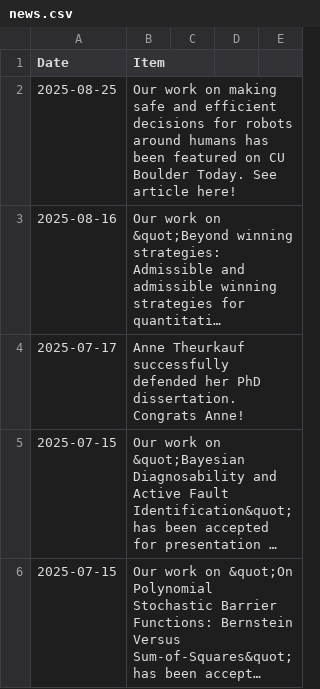
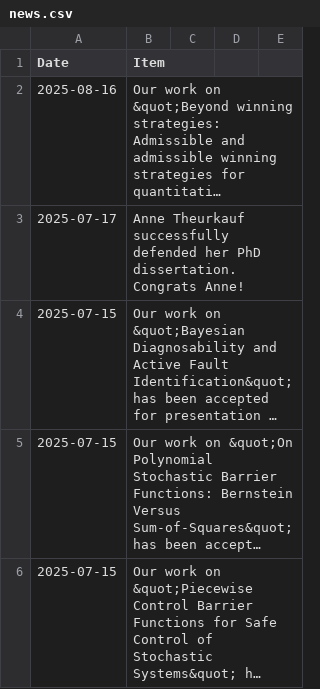
Before and after one commit to aria-systems-group/website, a CSV file: _data/news.csv, drawn as a sheet; only a part is shown; the shorter side is filled out with more unchanged rows; long unchanged cells end in …; the diff names each change by its address in the sheet, - before the commit and + after, or states it on an @@ line.

Commit message:
fixed error

```diff
--- a/_data/news.csv
+++ b/_data/news.csv
-row 2: 2025-08-25 | Our work on making safe and efficient decisions for robots around humans has been featured on CU Boulder Today. See article here!
```
